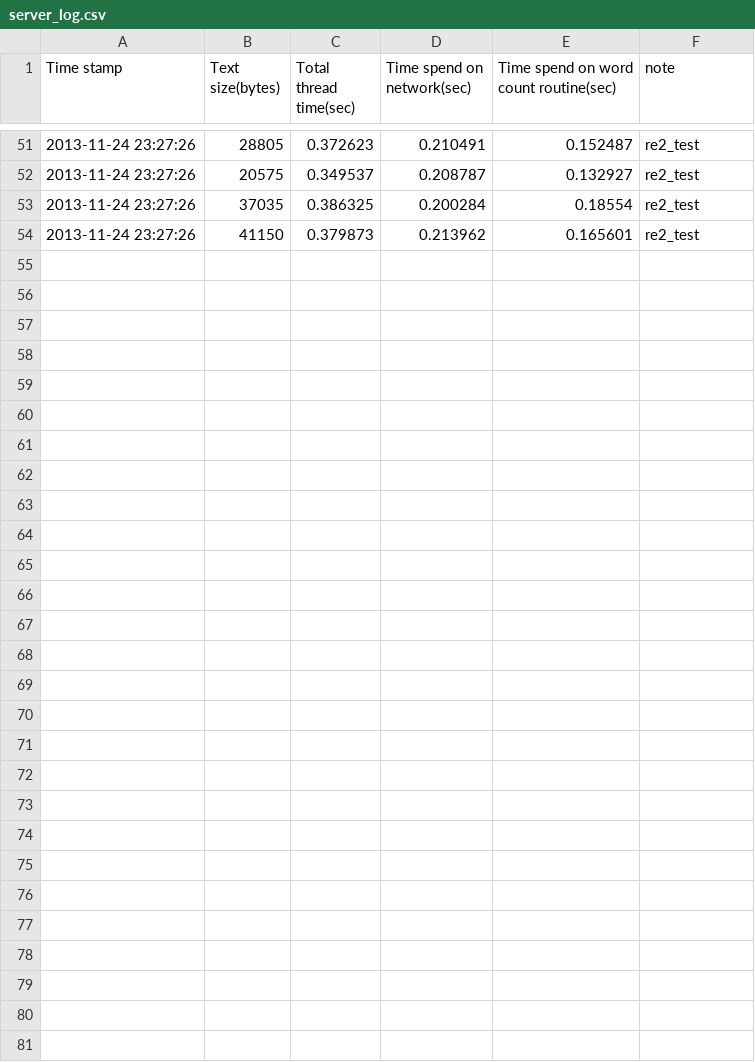
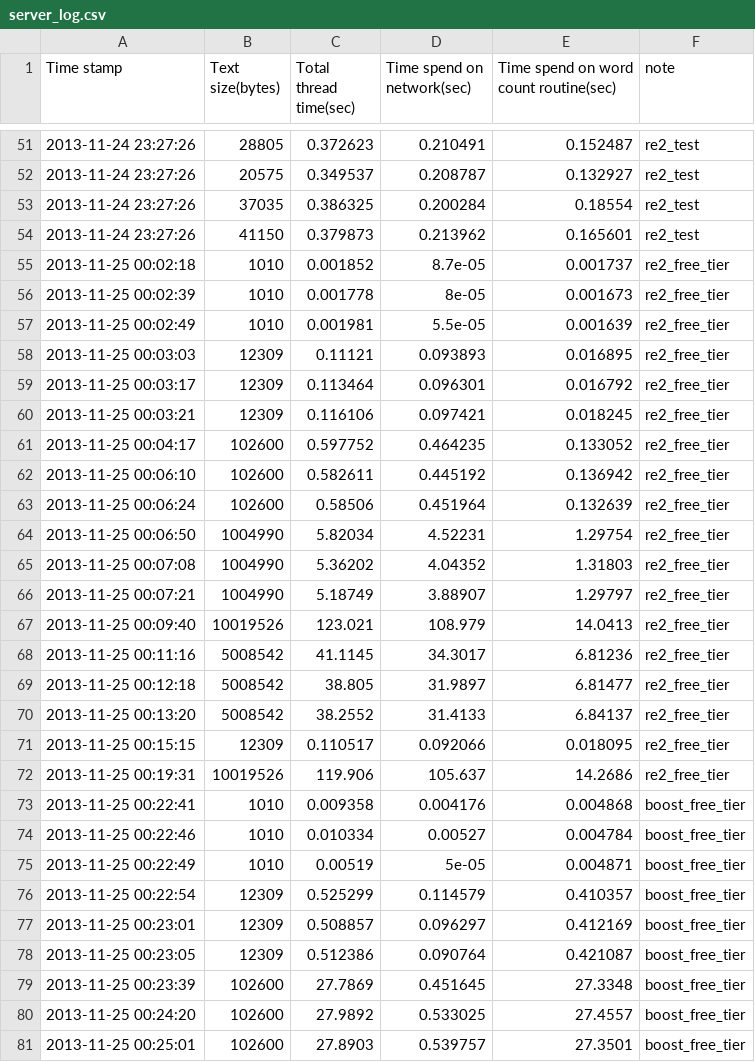
Before and after one commit to yye0528/osrocks, a CSV file: server_log.csv, drawn as a sheet; only a part is shown, gaps mark what is left out; the diff names each change by its address in the sheet, - before the commit and + after, or states it on an @@ line.

Commit message:
test on free tier finished

```diff
--- a/server_log.csv
+++ b/server_log.csv
+row 55: 2013-11-25 00:02:18 | 1010 | 0.001852 | 8.7e-05 | 0.001737 | re2_free_tier
+row 56: 2013-11-25 00:02:39 | 1010 | 0.001778 | 8e-05 | 0.001673 | re2_free_tier
+row 57: 2013-11-25 00:02:49 | 1010 | 0.001981 | 5.5e-05 | 0.001639 | re2_free_tier
+row 58: 2013-11-25 00:03:03 | 12309 | 0.11121 | 0.093893 | 0.016895 | re2_free_tier
+row 59: 2013-11-25 00:03:17 | 12309 | 0.113464 | 0.096301 | 0.016792 | re2_free_tier
+row 60: 2013-11-25 00:03:21 | 12309 | 0.116106 | 0.097421 | 0.018245 | re2_free_tier
+row 61: 2013-11-25 00:04:17 | 102600 | 0.597752 | 0.464235 | 0.133052 | re2_free_tier
+row 62: 2013-11-25 00:06:10 | 102600 | 0.582611 | 0.445192 | 0.136942 | re2_free_tier
+row 63: 2013-11-25 00:06:24 | 102600 | 0.58506 | 0.451964 | 0.132639 | re2_free_tier
+row 64: 2013-11-25 00:06:50 | 1004990 | 5.82034 | 4.52231 | 1.29754 | re2_free_tier
+row 65: 2013-11-25 00:07:08 | 1004990 | 5.36202 | 4.04352 | 1.31803 | re2_free_tier
+row 66: 2013-11-25 00:07:21 | 1004990 | 5.18749 | 3.88907 | 1.29797 | re2_free_tier
+row 67: 2013-11-25 00:09:40 | 10019526 | 123.021 | 108.979 | 14.0413 | re2_free_tier
+row 68: 2013-11-25 00:11:16 | 5008542 | 41.1145 | 34.3017 | 6.81236 | re2_free_tier
+row 69: 2013-11-25 00:12:18 | 5008542 | 38.805 | 31.9897 | 6.81477 | re2_free_tier
+row 70: 2013-11-25 00:13:20 | 5008542 | 38.2552 | 31.4133 | 6.84137 | re2_free_tier
+row 71: 2013-11-25 00:15:15 | 12309 | 0.110517 | 0.092066 | 0.018095 | re2_free_tier
+row 72: 2013-11-25 00:19:31 | 10019526 | 119.906 | 105.637 | 14.2686 | re2_free_tier
+row 73: 2013-11-25 00:22:41 | 1010 | 0.009358 | 0.004176 | 0.004868 | boost_free_tier
+row 74: 2013-11-25 00:22:46 | 1010 | 0.010334 | 0.00527 | 0.004784 | boost_free_tier
+row 75: 2013-11-25 00:22:49 | 1010 | 0.00519 | 5e-05 | 0.004871 | boost_free_tier
+row 76: 2013-11-25 00:22:54 | 12309 | 0.525299 | 0.114579 | 0.410357 | boost_free_tier
+row 77: 2013-11-25 00:23:01 | 12309 | 0.508857 | 0.096297 | 0.412169 | boost_free_tier
+row 78: 2013-11-25 00:23:05 | 12309 | 0.512386 | 0.090764 | 0.421087 | boost_free_tier
+row 79: 2013-11-25 00:23:39 | 102600 | 27.7869 | 0.451645 | 27.3348 | boost_free_tier
+row 80: 2013-11-25 00:24:20 | 102600 | 27.9892 | 0.533025 | 27.4557 | boost_free_tier
+row 81: 2013-11-25 00:25:01 | 102600 | 27.8903 | 0.539757 | 27.3501 | boost_free_tier
```
